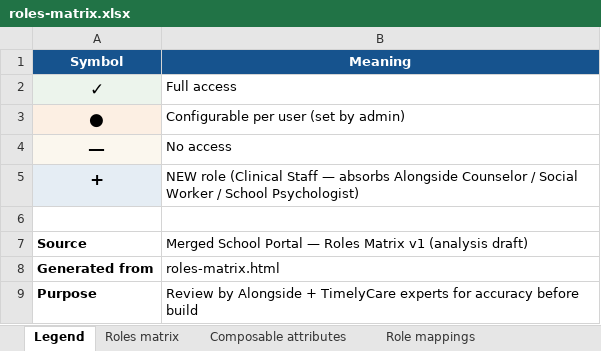
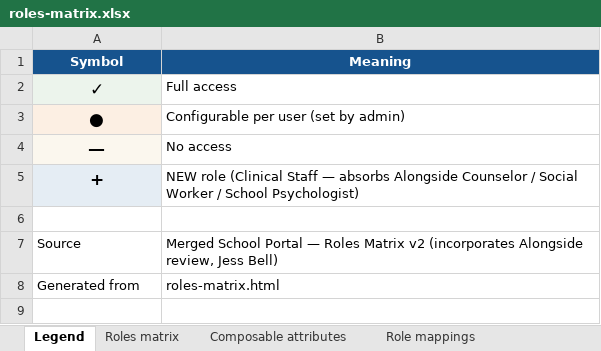
Before and after one commit to juliacampbell-nemesis/merged-school-portal-prototype, an Excel workbook: roles-matrix.xlsx, sheet Legend, drawn as a sheet; values as stored, in another font and other column widths than the file's, no borders; the diff names each change by its address in the sheet, - before the commit and + after, or states it on an @@ line.

```diff
--- a/roles-matrix.xlsx (sheet Legend)
+++ b/roles-matrix.xlsx (sheet Legend)
-A7:A8 bold: on
+A7:A8 bold: off
-B7 (Meaning): …Roles Matrix v1 (analysis draft)
+B7 (Meaning): …Roles Matrix v2 (incorporates Alongside review, Jess Bell)
-row 9: Purpose | Review by Alongside + TimelyCare experts for accuracy before build
```
Also changed, not shown: sheet Composable attributes, sheet Roles matrix, 1 other file.
